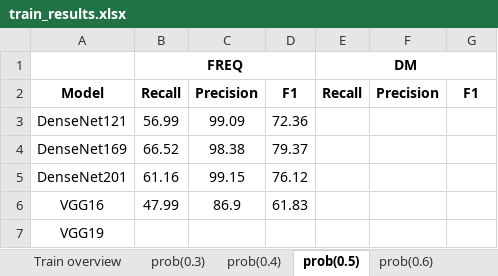
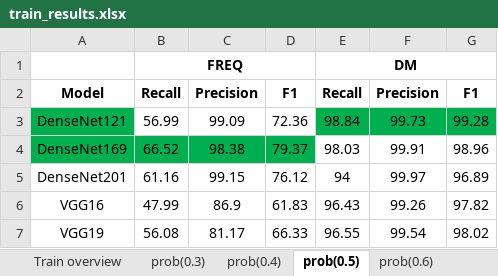
Before and after one commit to aweaver1fandm/fetch, an Excel workbook: train_results.xlsx, sheet prob(0.5), drawn as a sheet; values as stored, in another font and other column widths than the file's, no borders; the diff names each change by its address in the sheet, - before the commit and + after, or states it on an @@ line.

```diff
--- a/train_results.xlsx (sheet prob(0.5))
+++ b/train_results.xlsx (sheet prob(0.5))
-A3 fill: none
+A3 fill: #00B050
-E3: (empty)
+E3: 98.84
-E3:G3 fill: none
+E3:G3 fill: #00B050
-F3: (empty)
+F3: 99.73
-G3: (empty)
+G3: 99.28
-A4:D4 fill: none
+A4:D4 fill: #00B050
-E4: (empty)
+E4: 98.03
-F4: (empty)
+F4: 99.91
-G4: (empty)
+G4: 98.96
-E5: (empty)
+E5: 94
-F5: (empty)
+F5: 99.97
-G5: (empty)
+G5: 96.89
-E6: (empty)
+E6: 96.43
-F6: (empty)
+F6: 99.26
-G6: (empty)
+G6: 97.82
-B7: (empty)
+B7: 56.08
-C7: (empty)
+C7: 81.17
-D7: (empty)
+D7: 66.33
-E7: (empty)
+E7: 96.55
-F7: (empty)
+F7: 99.54
-G7: (empty)
+G7: 98.02
```
Also changed, not shown: sheet combined, sheet prob(0.6), sheet prob(0.7), sheet prob(0.4), sheet prob(0.3), 3 other files.
